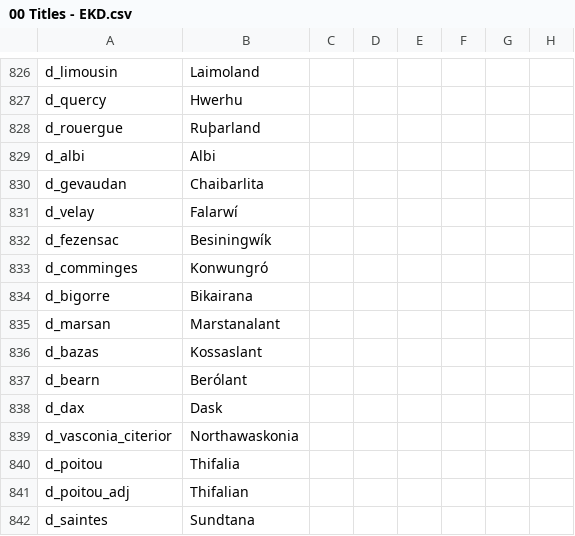
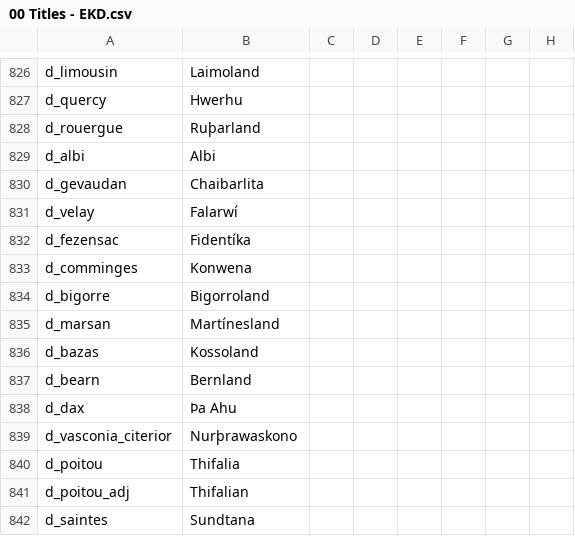
Before and after one commit to DC123456789/Britannia---The-Winter-King, a CSV file: Britannia/localisation/00 Titles - EKD.csv, drawn as a sheet; only a part is shown, gaps mark what is left out; the diff names each change by its address in the sheet, - before the commit and + after, or states it on an @@ line.

```diff
--- a/Britannia/localisation/00 Titles - EKD.csv
+++ b/Britannia/localisation/00 Titles - EKD.csv
-B832: Besiningwík
+B832: Fidentíka
-B833: Konwungró
+B833: Konwena
-B834: Bikairana
+B834: Bigorroland
-B835: Marstanalant
+B835: Martínesland
-B836: Kossaslant
+B836: Kossoland
-B837: Berólant
+B837: Bernland
-B838: Dask
+B838: Þa Ahu
-B839: Northawaskonia
+B839: Nurþrawaskono
```
Also changed, not shown: 1 other file.
